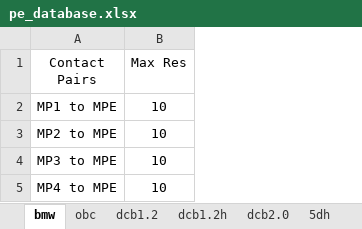
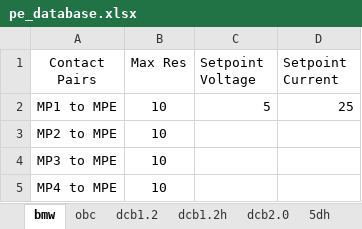
Before and after one commit to TOPTUBBY/CSharpe-PE, an Excel workbook: PE/pe_database.xlsx, sheet bmw, drawn as a sheet; values as stored, in another font and other column widths than the file's, no borders; the diff names each change by its address in the sheet, - before the commit and + after, or states it on an @@ line.

```diff
--- a/PE/pe_database.xlsx (sheet bmw)
+++ b/PE/pe_database.xlsx (sheet bmw)
+column C (Setpoint Voltage), row 2: 5
+column D (Setpoint Current), row 2: 25
```
Also changed, not shown: sheet dcb2.0, sheet dcb1.2, sheet obc, sheet dcb1.2h, sheet 5dh, sheet nissan, 1 more sheet, 2 other files.
